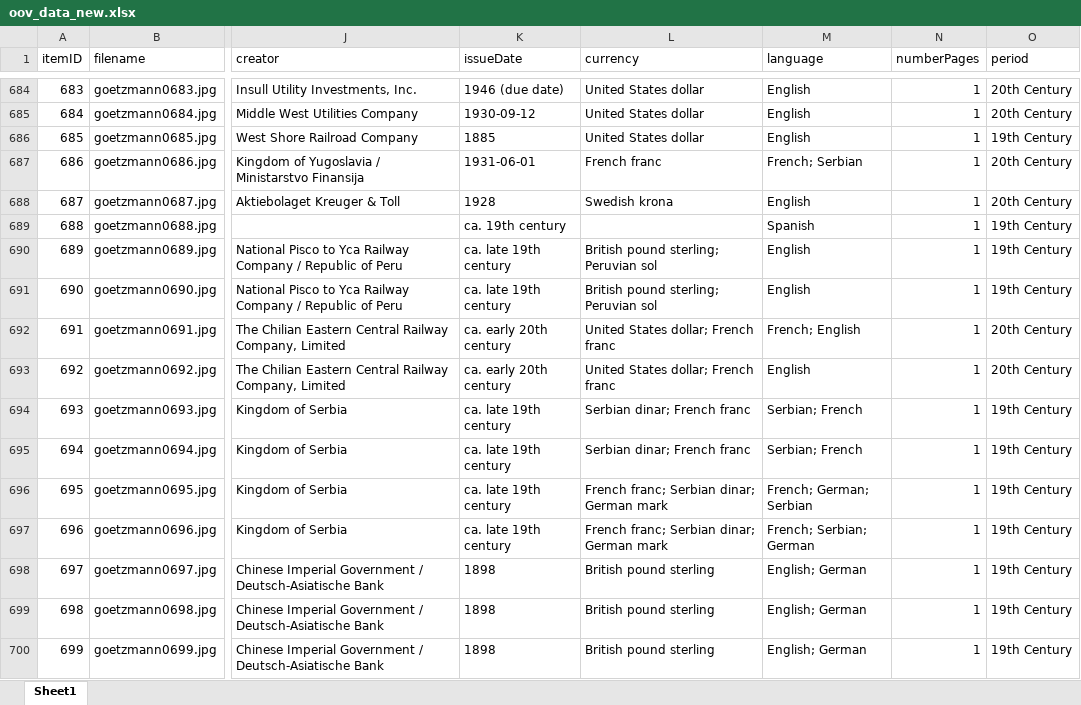
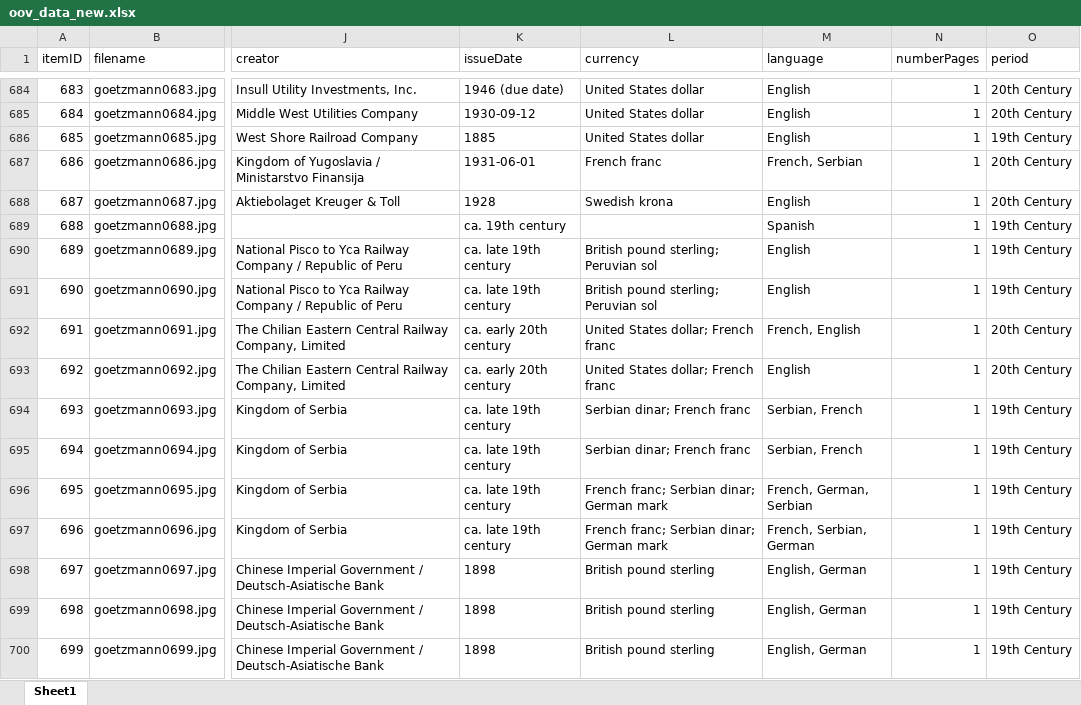
Before and after one commit to yale-icf/oov-virtual-museum02, an Excel workbook: oov_data_new.xlsx, sheet Sheet1, drawn as a sheet; only a part is shown, gaps mark what is left out; values as stored, in another font and other column widths than the file's, no borders; the diff covers the shown part only; the diff names each change by its address in the sheet, - before the commit and + after, or states it on an @@ line.

```diff
--- a/oov_data_new.xlsx (sheet Sheet1)
+++ b/oov_data_new.xlsx (sheet Sheet1)
-M687 (language): French; Serbian
+M687 (language): French, Serbian
-M692 (language): French; English
+M692 (language): French, English
-M694:M695 (language): Serbian; French
+M694:M695 (language): Serbian, French
-M696 (language): French; German; Serbian
+M696 (language): French, German, Serbian
-M697 (language): French; Serbian; German
+M697 (language): French, Serbian, German
-M698:M700 (language): English; German
+M698:M700 (language): English, German
```
Also changed, not shown: 88 edited cells elsewhere in this sheet, 2 other files.
